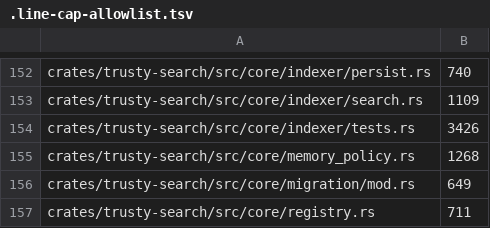
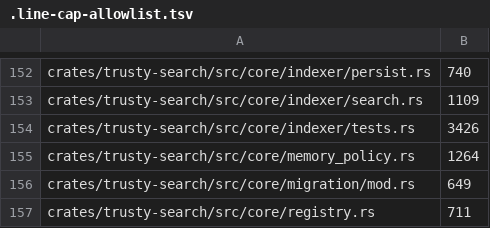
Before and after one commit to maui314159/trusty-tools, a TSV file: .line-cap-allowlist.tsv, drawn as a sheet; only a part is shown, gaps mark what is left out.

```diff
--- a/.line-cap-allowlist.tsv
+++ b/.line-cap-allowlist.tsv
@@ -154,3 +154,3 @@ crates/trusty-search/src/core/indexer/search.rs	1109
 crates/trusty-search/src/core/indexer/tests.rs	3426
-crates/trusty-search/src/core/memory_policy.rs	1268
+crates/trusty-search/src/core/memory_policy.rs	1264
 crates/trusty-search/src/core/migration/mod.rs	649
```
Also changed, not shown: 14 other files.
